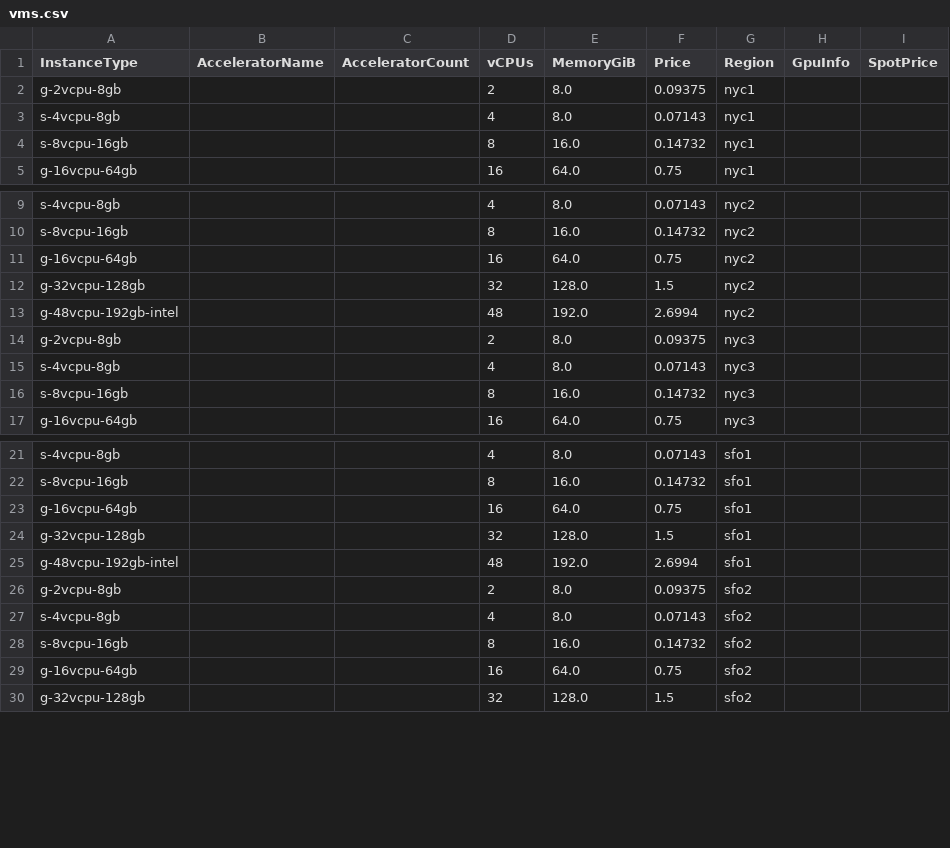
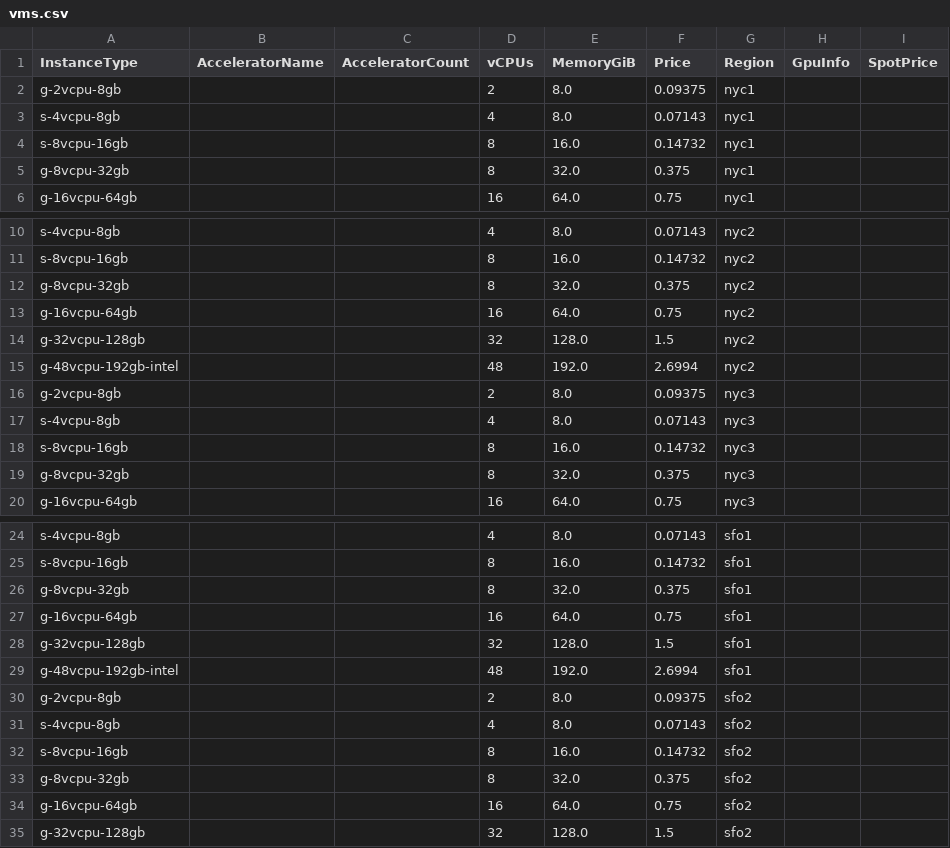
Before and after one commit to skypilot-org/skypilot-catalog, a CSV file: catalogs/v5/do/vms.csv, drawn as a sheet; only a part is shown, gaps mark what is left out; the diff covers the shown part only; the diff names each change by its address in the sheet, - before the commit and + after, or states it on an @@ line.

Commit message:
add 32gb instances

```diff
--- a/catalogs/v5/do/vms.csv
+++ b/catalogs/v5/do/vms.csv
+row 5: g-8vcpu-32gb |  |  | 8 | 32.0 | 0.375 | nyc1
+row 12: g-8vcpu-32gb |  |  | 8 | 32.0 | 0.375 | nyc2
+row 19: g-8vcpu-32gb |  |  | 8 | 32.0 | 0.375 | nyc3
+row 26: g-8vcpu-32gb |  |  | 8 | 32.0 | 0.375 | sfo1
+row 33: g-8vcpu-32gb |  |  | 8 | 32.0 | 0.375 | sfo2
```
Also changed, not shown: 1 added row elsewhere in this file, catalogs/v6/do/vms.csv.
